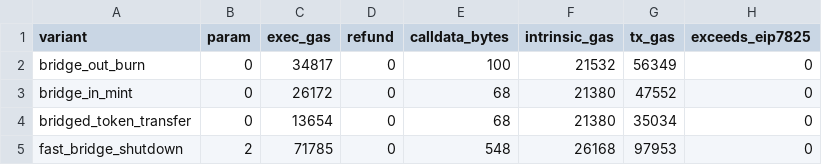
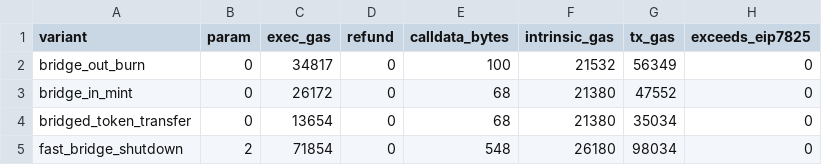
Before and after one commit to AATF-DEV/stablecoin-compliance-controls-bak, a CSV file: results/bridge.csv, drawn as a sheet.

```diff
--- a/results/bridge.csv
+++ b/results/bridge.csv
@@ -4,2 +4,2 @@ bridge_in_mint,0,26172,0,68,21380,47552,0
 bridged_token_transfer,0,13654,0,68,21380,35034,0
-fast_bridge_shutdown,2,71785,0,548,26168,97953,0
+fast_bridge_shutdown,2,71854,0,548,26180,98034,0
```
Also changed, not shown: results/batch_update.csv, results/lifecycle.csv, 15 other files.
